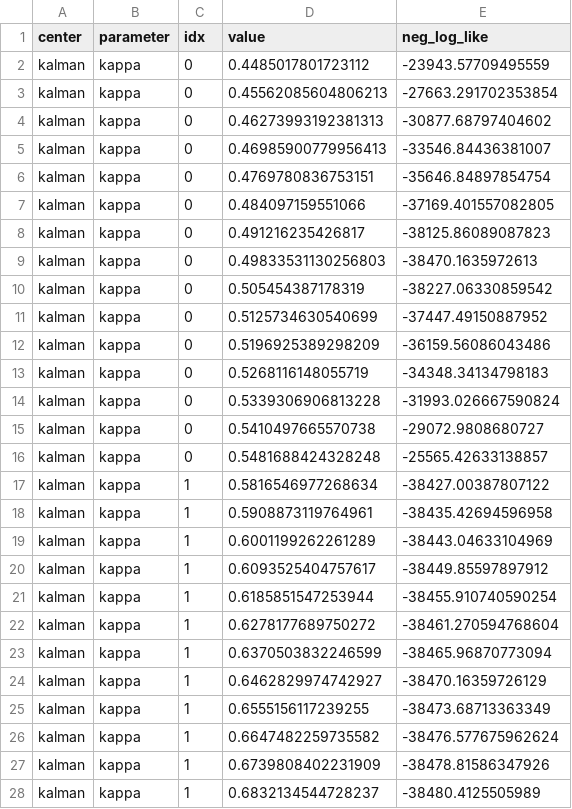
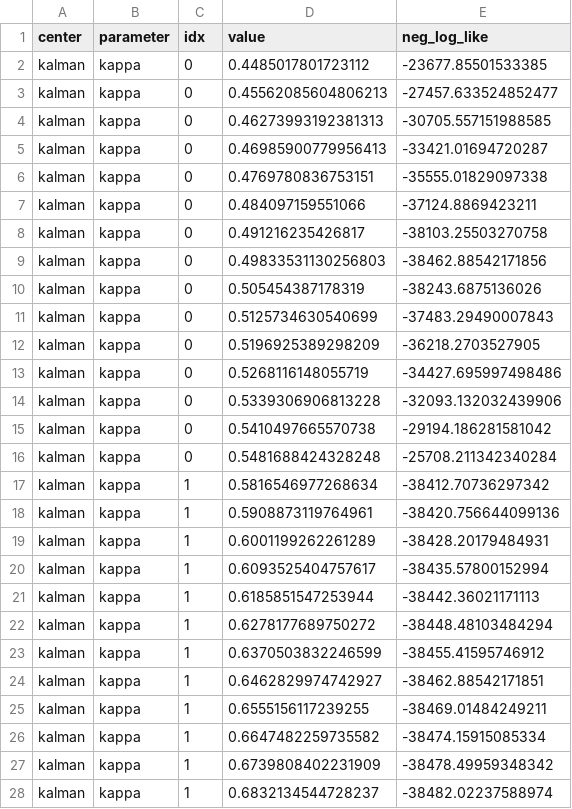
Before and after one commit to andreas-eklundh/Thesis_linear_CDS, a CSV file: Likelihoods/likelihood_surface_scan_dual_X2.csv, drawn as a sheet; only a part is shown; the diff covers the shown part only.

```diff
--- a/Likelihoods/likelihood_surface_scan_dual_X2.csv
+++ b/Likelihoods/likelihood_surface_scan_dual_X2.csv
@@ -1,28 +1,28 @@
 center,parameter,idx,value,neg_log_like
-kalman,kappa,0,0.4485017801723112,-23943.57709495559
-kalman,kappa,0,0.45562085604806213,-27663.291702353854
-kalman,kappa,0,0.46273993192381313,-30877.68797404602
-kalman,kappa,0,0.46985900779956413,-33546.84436381007
-kalman,kappa,0,0.4769780836753151,-35646.84897854754
-kalman,kappa,0,0.484097159551066,-37169.401557082805
-kalman,kappa,0,0.491216235426817,-38125.86089087823
-kalman,kappa,0,0.49833531130256803,-38470.1635972613
-kalman,kappa,0,0.505454387178319,-38227.06330859542
-kalman,kappa,0,0.5125734630540699,-37447.49150887952
-kalman,kappa,0,0.5196925389298209,-36159.56086043486
-kalman,kappa,0,0.5268116148055719,-34348.34134798183
-kalman,kappa,0,0.5339306906813228,-31993.026667590824
-kalman,kappa,0,0.5410497665570738,-29072.9808680727
-kalman,kappa,0,0.5481688424328248,-25565.42633138857
-kalman,kappa,1,0.5816546977268634,-38427.00387807122
-kalman,kappa,1,0.5908873119764961,-38435.42694596958
-kalman,kappa,1,0.6001199262261289,-38443.04633104969
-kalman,kappa,1,0.6093525404757617,-38449.85597897912
-kalman,kappa,1,0.6185851547253944,-38455.910740590254
-kalman,kappa,1,0.6278177689750272,-38461.270594768604
-kalman,kappa,1,0.6370503832246599,-38465.96870773094
-kalman,kappa,1,0.6462829974742927,-38470.16359726129
-kalman,kappa,1,0.6555156117239255,-38473.68713363349
-kalman,kappa,1,0.6647482259735582,-38476.577675962624
-kalman,kappa,1,0.6739808402231909,-38478.81586347926
-kalman,kappa,1,0.6832134544728237,-38480.4125505989
+kalman,kappa,0,0.4485017801723112,-23677.85501533385
+kalman,kappa,0,0.45562085604806213,-27457.633524852477
+kalman,kappa,0,0.46273993192381313,-30705.557151988585
+kalman,kappa,0,0.46985900779956413,-33421.01694720287
+kalman,kappa,0,0.4769780836753151,-35555.01829097338
+kalman,kappa,0,0.484097159551066,-37124.8869423211
+kalman,kappa,0,0.491216235426817,-38103.25503270758
+kalman,kappa,0,0.49833531130256803,-38462.88542171856
+kalman,kappa,0,0.505454387178319,-38243.6875136026
+kalman,kappa,0,0.5125734630540699,-37483.29490007843
+kalman,kappa,0,0.5196925389298209,-36218.2703527905
+kalman,kappa,0,0.5268116148055719,-34427.695997498486
+kalman,kappa,0,0.5339306906813228,-32093.132032439906
+kalman,kappa,0,0.5410497665570738,-29194.186281581042
+kalman,kappa,0,0.5481688424328248,-25708.211342340284
+kalman,kappa,1,0.5816546977268634,-38412.70736297342
+kalman,kappa,1,0.5908873119764961,-38420.756644099136
+kalman,kappa,1,0.6001199262261289,-38428.20179484931
+kalman,kappa,1,0.6093525404757617,-38435.57800152994
+kalman,kappa,1,0.6185851547253944,-38442.36021171113
+kalman,kappa,1,0.6278177689750272,-38448.48103484294
+kalman,kappa,1,0.6370503832246599,-38455.41595746912
+kalman,kappa,1,0.6462829974742927,-38462.88542171851
+kalman,kappa,1,0.6555156117239255,-38469.01484249211
+kalman,kappa,1,0.6647482259735582,-38474.15915085334
+kalman,kappa,1,0.6739808402231909,-38478.49959348342
+kalman,kappa,1,0.6832134544728237,-38482.02237588974
```
Also changed, not shown: 108 edited cells elsewhere in this file, Likelihoods/likelihood_surface_scan_dual_X1.csv, Likelihoods/likelihood_surface_scan_dual_X1_wgamma1.csv, 4 other files.
